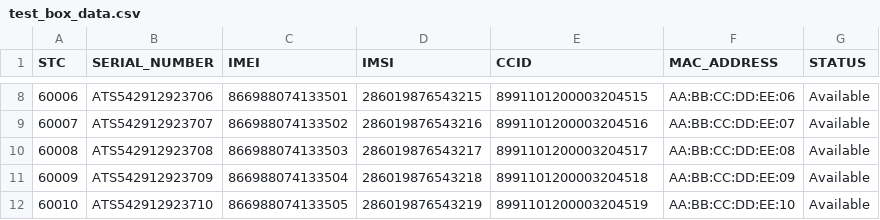
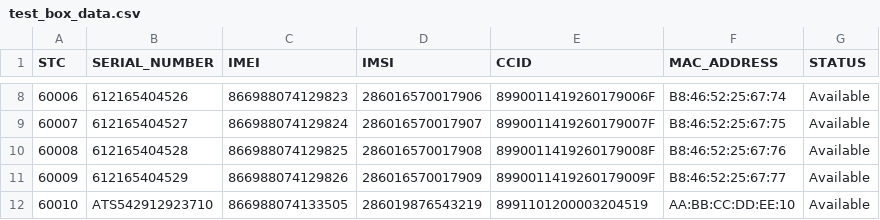
Before and after one commit to talhaid/printertest, a CSV file: test_box_data.csv, drawn as a sheet; only a part is shown, gaps mark what is left out; the diff covers the shown part only.

```diff
--- a/test_box_data.csv
+++ b/test_box_data.csv
@@ -8,5 +8,5 @@ STC,SERIAL_NUMBER,IMEI,IMSI,CCID,MAC_ADDRESS,STATUS
-60006,ATS542912923706,866988074133501,286019876543215,8991101200003204515,AA:BB:CC:DD:EE:06,Available
-60007,ATS542912923707,866988074133502,286019876543216,8991101200003204516,AA:BB:CC:DD:EE:07,Available
-60008,ATS542912923708,866988074133503,286019876543217,8991101200003204517,AA:BB:CC:DD:EE:08,Available
-60009,ATS542912923709,866988074133504,286019876543218,8991101200003204518,AA:BB:CC:DD:EE:09,Available
+60006,612165404526,866988074129823,286016570017906,8990011419260179006F,B8:46:52:25:67:74,Available
+60007,612165404527,866988074129824,286016570017907,8990011419260179007F,B8:46:52:25:67:75,Available
+60008,612165404528,866988074129825,286016570017908,8990011419260179008F,B8:46:52:25:67:76,Available
+60009,612165404529,866988074129826,286016570017909,8990011419260179009F,B8:46:52:25:67:77,Available
 60010,ATS542912923710,866988074133505,286019876543219,8991101200003204519,AA:BB:CC:DD:EE:10,Available
```
Also changed, not shown: 30 edited cells elsewhere in this file, 6 other files.
